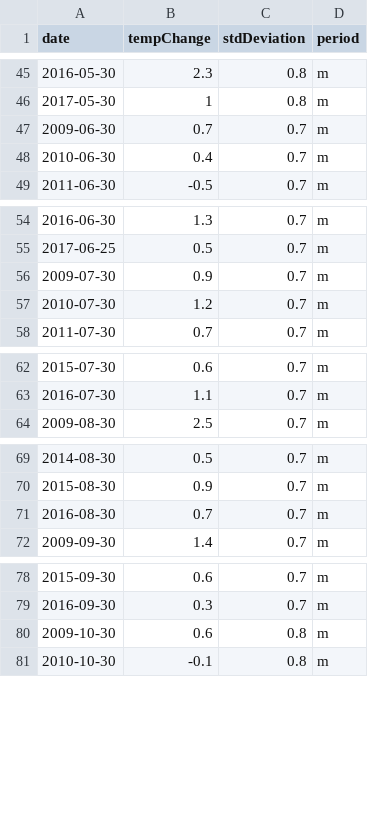
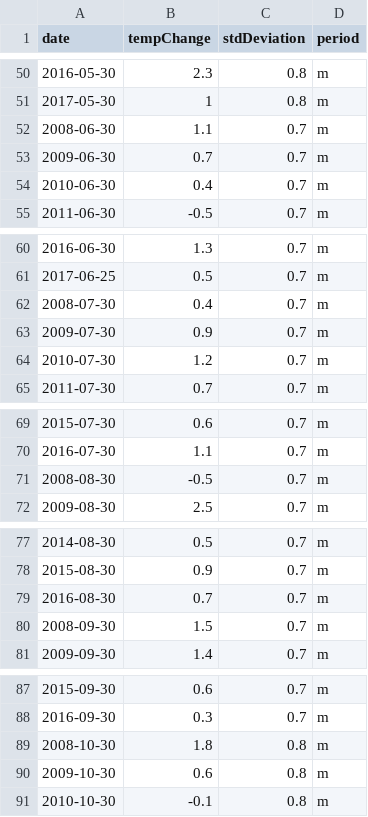
Before and after one commit to GabrielBG0/Australian-Fires-and-the-Role-of-Weather-in-Their-Numbers, a CSV file: Datasets/Temperature change/DateTempChanges.csv, drawn as a sheet; only a part is shown, gaps mark what is left out; the diff covers the shown part only.

```diff
--- a/Datasets/Temperature change/DateTempChanges.csv
+++ b/Datasets/Temperature change/DateTempChanges.csv
@@ -46,2 +51,3 @@ date,tempChange,stdDeviation,period
 2017-05-30,1,0.8,m
+2008-06-30,1.1,0.7,m
 2009-06-30,0.7,0.7,m
@@ -55,2 +61,3 @@ date,tempChange,stdDeviation,period
 2017-06-25,0.5,0.7,m
+2008-07-30,0.4,0.7,m
 2009-07-30,0.9,0.7,m
@@ -63,2 +70,3 @@ date,tempChange,stdDeviation,period
 2016-07-30,1.1,0.7,m
+2008-08-30,-0.5,0.7,m
 2009-08-30,2.5,0.7,m
@@ -71,2 +79,3 @@ date,tempChange,stdDeviation,period
 2016-08-30,0.7,0.7,m
+2008-09-30,1.5,0.7,m
 2009-09-30,1.4,0.7,m
@@ -79,2 +88,3 @@ date,tempChange,stdDeviation,period
 2016-09-30,0.3,0.7,m
+2008-10-30,1.8,0.8,m
 2009-10-30,0.6,0.8,m
```
Also changed, not shown: 10 added rows elsewhere in this file, Data Warehouse/Weather Change/weatherChange.csv, 2 other files.
